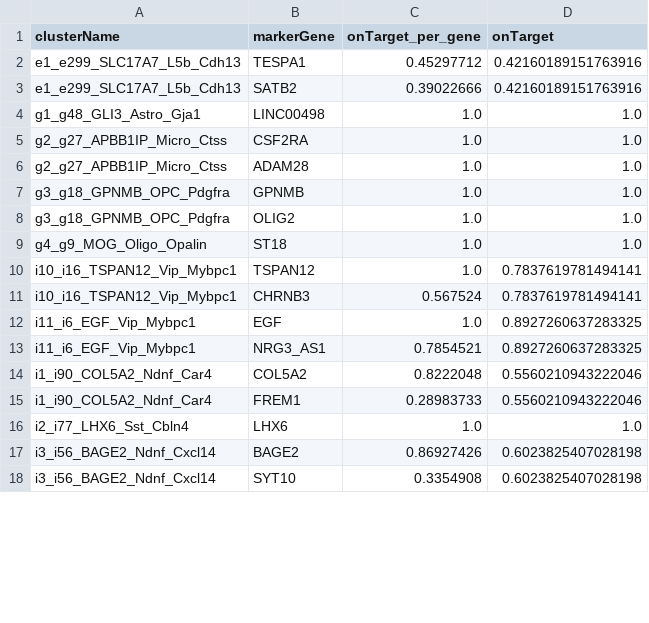
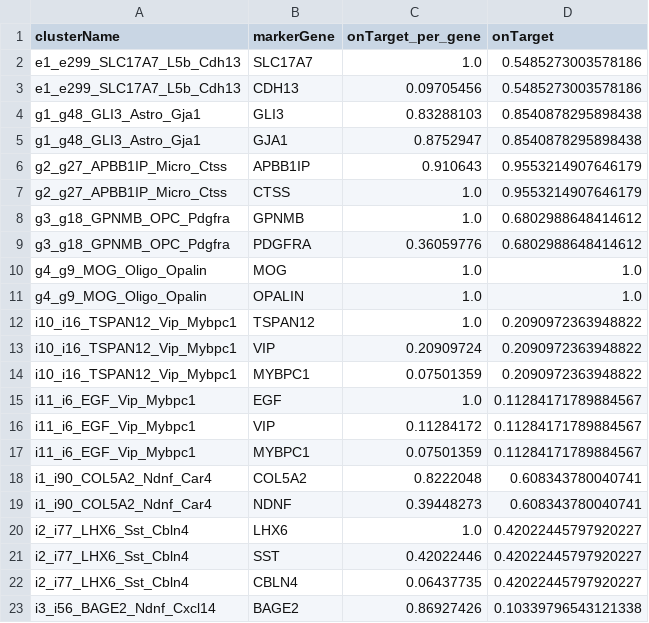
Before and after one commit to JCVenterInstitute/NSForest, a CSV file: outputs_layer1/marker_eval_markers_onTarget_supp.csv, drawn as a sheet; only a part is shown; the diff covers the shown part only.

```diff
--- a/outputs_layer1/marker_eval_markers_onTarget_supp.csv
+++ b/outputs_layer1/marker_eval_markers_onTarget_supp.csv
@@ -1,18 +1,23 @@
 clusterName,markerGene,onTarget_per_gene,onTarget
-e1_e299_SLC17A7_L5b_Cdh13,TESPA1,0.45297712,0.42160189151763916
-e1_e299_SLC17A7_L5b_Cdh13,SATB2,0.39022666,0.42160189151763916
-g1_g48_GLI3_Astro_Gja1,LINC00498,1.0,1.0
-g2_g27_APBB1IP_Micro_Ctss,CSF2RA,1.0,1.0
-g2_g27_APBB1IP_Micro_Ctss,ADAM28,1.0,1.0
-g3_g18_GPNMB_OPC_Pdgfra,GPNMB,1.0,1.0
-g3_g18_GPNMB_OPC_Pdgfra,OLIG2,1.0,1.0
-g4_g9_MOG_Oligo_Opalin,ST18,1.0,1.0
-i10_i16_TSPAN12_Vip_Mybpc1,TSPAN12,1.0,0.7837619781494141
-i10_i16_TSPAN12_Vip_Mybpc1,CHRNB3,0.567524,0.7837619781494141
-i11_i6_EGF_Vip_Mybpc1,EGF,1.0,0.8927260637283325
-i11_i6_EGF_Vip_Mybpc1,NRG3_AS1,0.7854521,0.8927260637283325
-i1_i90_COL5A2_Ndnf_Car4,COL5A2,0.8222048,0.5560210943222046
-i1_i90_COL5A2_Ndnf_Car4,FREM1,0.28983733,0.5560210943222046
-i2_i77_LHX6_Sst_Cbln4,LHX6,1.0,1.0
-i3_i56_BAGE2_Ndnf_Cxcl14,BAGE2,0.86927426,0.6023825407028198
-i3_i56_BAGE2_Ndnf_Cxcl14,SYT10,0.3354908,0.6023825407028198
+e1_e299_SLC17A7_L5b_Cdh13,SLC17A7,1.0,0.5485273003578186
+e1_e299_SLC17A7_L5b_Cdh13,CDH13,0.09705456,0.5485273003578186
+g1_g48_GLI3_Astro_Gja1,GLI3,0.83288103,0.8540878295898438
+g1_g48_GLI3_Astro_Gja1,GJA1,0.8752947,0.8540878295898438
+g2_g27_APBB1IP_Micro_Ctss,APBB1IP,0.910643,0.9553214907646179
+g2_g27_APBB1IP_Micro_Ctss,CTSS,1.0,0.9553214907646179
+g3_g18_GPNMB_OPC_Pdgfra,GPNMB,1.0,0.6802988648414612
+g3_g18_GPNMB_OPC_Pdgfra,PDGFRA,0.36059776,0.6802988648414612
+g4_g9_MOG_Oligo_Opalin,MOG,1.0,1.0
+g4_g9_MOG_Oligo_Opalin,OPALIN,1.0,1.0
+i10_i16_TSPAN12_Vip_Mybpc1,TSPAN12,1.0,0.2090972363948822
+i10_i16_TSPAN12_Vip_Mybpc1,VIP,0.20909724,0.2090972363948822
+i10_i16_TSPAN12_Vip_Mybpc1,MYBPC1,0.07501359,0.2090972363948822
+i11_i6_EGF_Vip_Mybpc1,EGF,1.0,0.11284171789884567
+i11_i6_EGF_Vip_Mybpc1,VIP,0.11284172,0.11284171789884567
+i11_i6_EGF_Vip_Mybpc1,MYBPC1,0.07501359,0.11284171789884567
+i1_i90_COL5A2_Ndnf_Car4,COL5A2,0.8222048,0.608343780040741
+i1_i90_COL5A2_Ndnf_Car4,NDNF,0.39448273,0.608343780040741
+i2_i77_LHX6_Sst_Cbln4,LHX6,1.0,0.42022445797920227
+i2_i77_LHX6_Sst_Cbln4,SST,0.42022446,0.42022445797920227
+i2_i77_LHX6_Sst_Cbln4,CBLN4,0.06437735,0.42022445797920227
+i3_i56_BAGE2_Ndnf_Cxcl14,BAGE2,0.86927426,0.10339796543121338
```
Also changed, not shown: 15 added rows, 9 removed rows and 7 edited cells elsewhere in this file, outputs_layer1/cluster_markers.csv, outputs_layer1/cluster_markers_onTarget_supp.csv, 46 other files.
